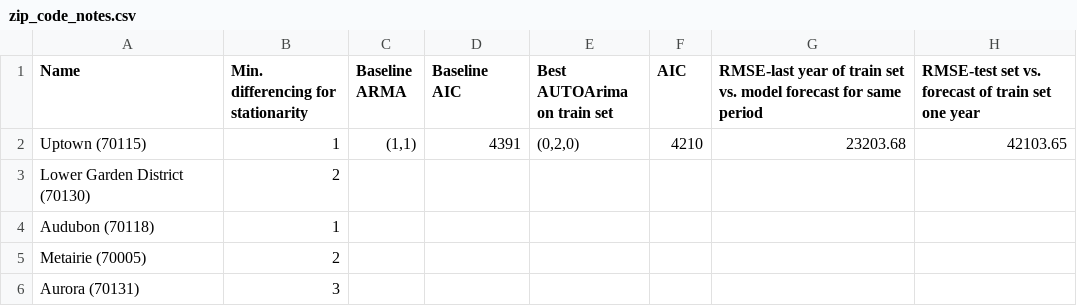
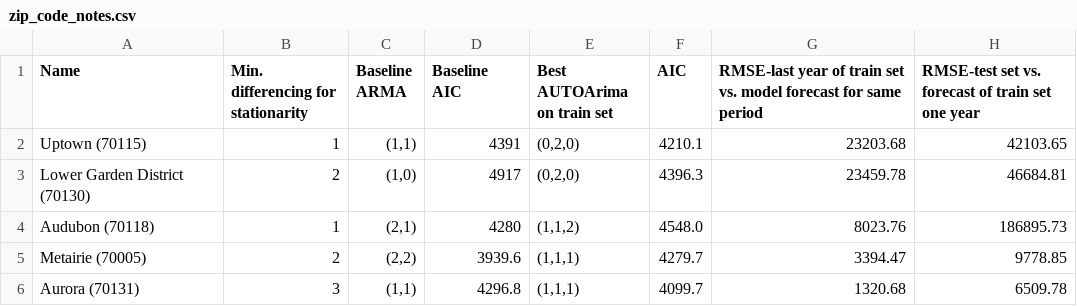
Before and after one commit to halpert3/flatiron-mod4-project, a CSV file: data/zip_code_notes.csv, drawn as a sheet.

Commit message:
added forecasting notebook

```diff
--- a/data/zip_code_notes.csv
+++ b/data/zip_code_notes.csv
@@ -1,6 +1,6 @@
 Name,Min. differencing for stationarity,Baseline ARMA,Baseline AIC,Best AUTOArima on train set,AIC,RMSE-last year of train set vs. model forecast for same period,RMSE-test set vs. forecast of train set one year
-Uptown (70115),1,"(1,1)",4391,"(0,2,0)",4210,23203.68,42103.65
-Lower Garden District (70130),2,,,,,,
-Audubon (70118),1,,,,,,
-Metairie (70005),2,,,,,,
-Aurora (70131),3,,,,,,
+Uptown (70115),1,"(1,1)",4391,"(0,2,0)",4210.1,23203.68,42103.65
+Lower Garden District (70130),2,"(1,0)",4917,"(0,2,0)",4396.3,23459.78,46684.81
+Audubon (70118),1,"(2,1)",4280,"(1,1,2)",4548.0,8023.76,186895.73
+Metairie (70005),2,"(2,2)",3939.6,"(1,1,1)",4279.7,3394.47,9778.85
+Aurora (70131),3,"(1,1)",4296.8,"(1,1,1)",4099.7,1320.68,6509.78
```
Also changed, not shown: 5 other files.
